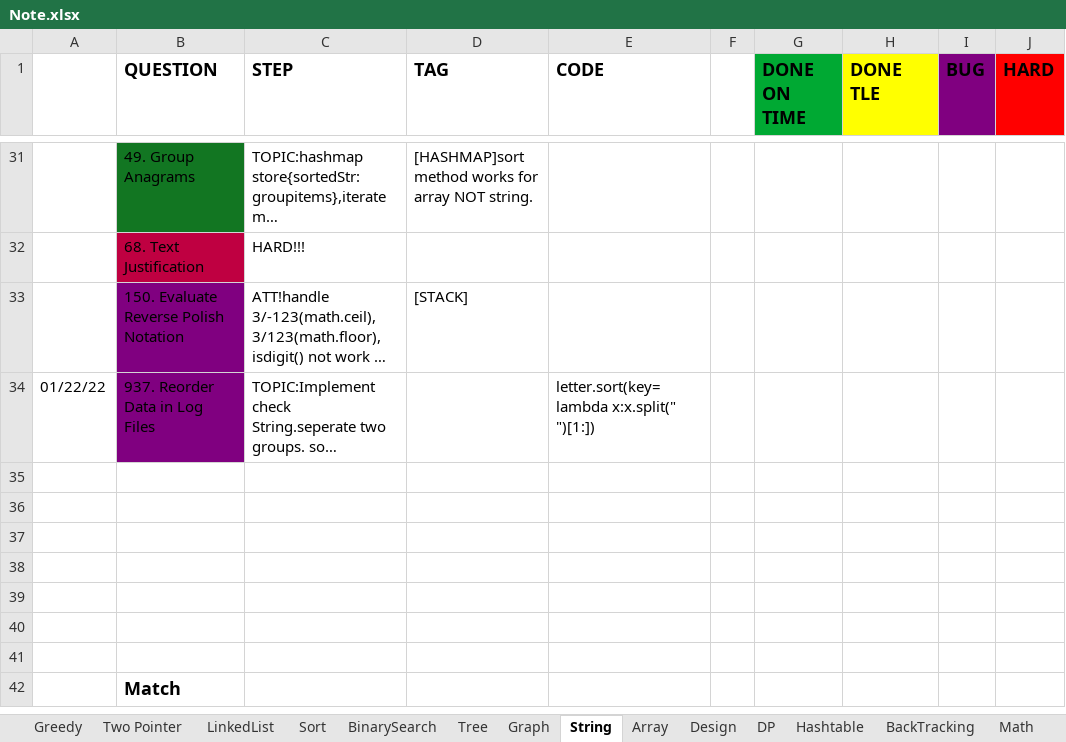
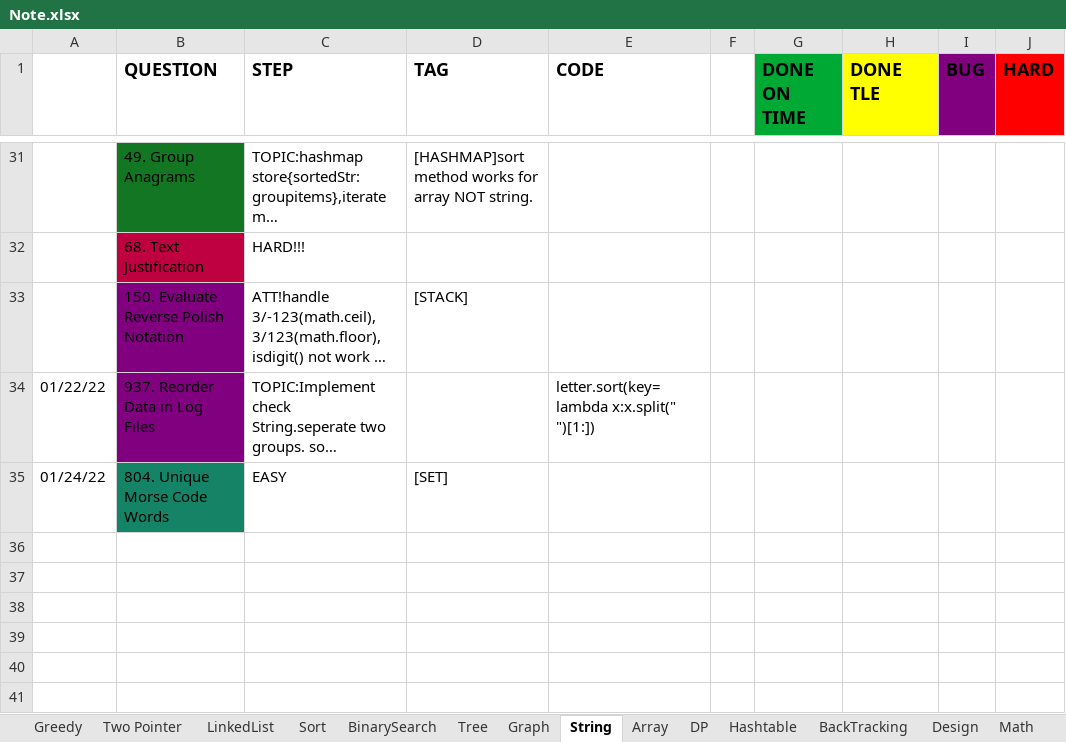
Before and after one commit to yuchangrachel/algorithm, an Excel workbook: Note.xlsx, sheet String, drawn as a sheet; only a part is shown, gaps mark what is left out; the shorter side is filled out with more unchanged rows; long unchanged cells end in …; values as stored, in another font and other column widths than the file's, no borders; 2 other sheets too large or unreadable and not compared; the diff names each change by its address in the sheet, - before the commit and + after, or states it on an @@ line.

```diff
--- a/Note.xlsx (sheet String)
+++ b/Note.xlsx (sheet String)
@@ sheet tab order changed: Greedy | Two Pointer | LinkedList | Sort | BinarySearch | Tree | Graph | String | Array | DP | Hashtable | BackTracking | Design | Math @@
-row 35: (empty)
+row 35: 01/24/22 | 804. Unique Morse Code Words | EASY | [SET]
-B35 fill: none
+B35 fill: #158466
```
Also changed, not shown: sheet Tree, sheet Array, 3 other files.
